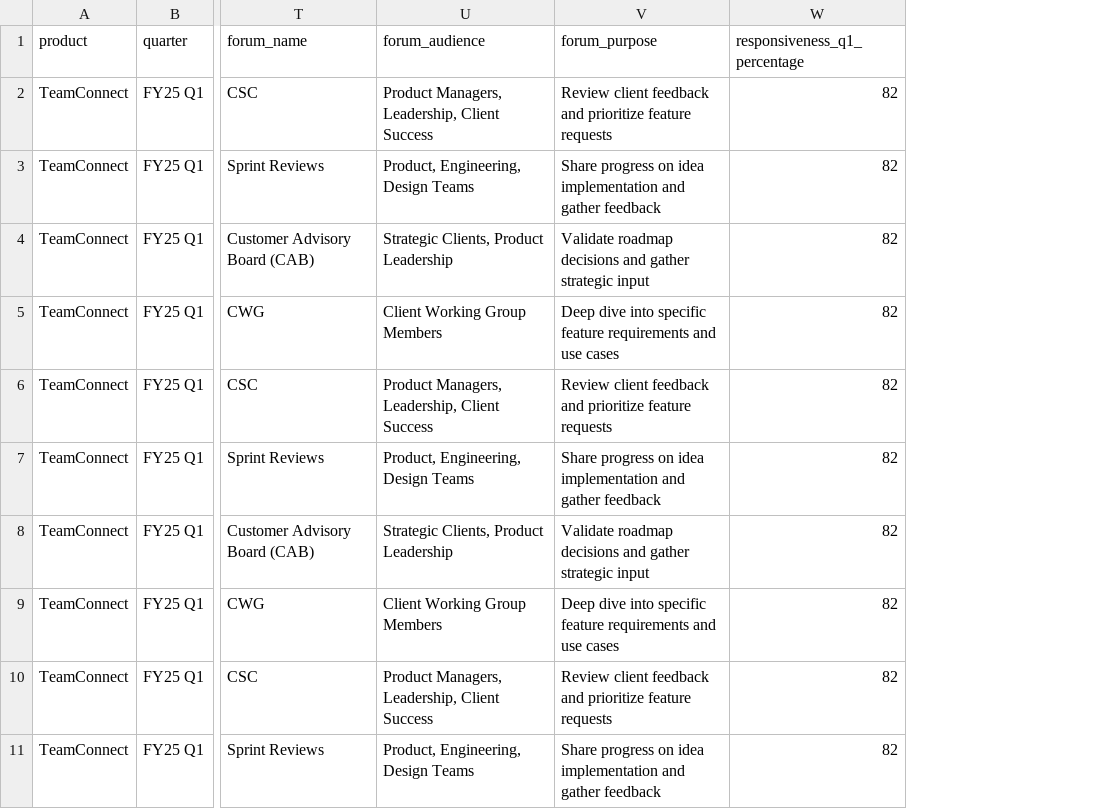
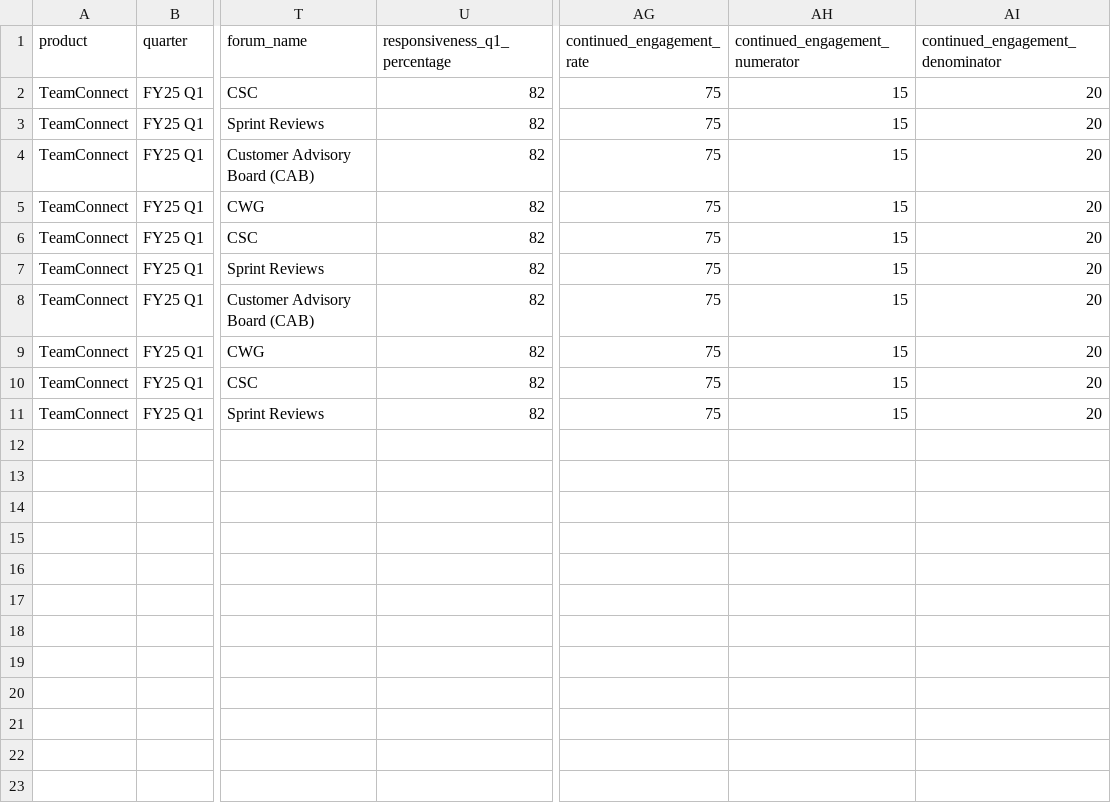
Before and after one commit to MT-Unified-Experience/Ideaportaldasboardnewjune, a CSV file: template.csv, drawn as a sheet; only a part is shown, gaps mark what is left out; removed rows and columns are numbered as before the commit, all else as after; the diff names each change by its address in the sheet, - before the commit and + after, or states it on an @@ line.

Commit message:
Remove forum_audience and forum_purpose from template.csv and update parser

```diff
--- a/template.csv
+++ b/template.csv
-column U (forum_audience), rows 2-11: Product Managers, Leadership, Client Success | Product, Engineering, Design Teams | Strategic Clients, Product Leadership | Client Working Group Members | Product Managers, Leadership, Client Success | Product, Engineering, Design Teams | Strategic Clients, Product Leadership | Client Working Group Members | Product Managers, Leadership, Client Success | Product, Engineering, Design Teams
-column V (forum_purpose), rows 2-11: Review client feedback and prioritize feature requests | Share progress on idea implementation and gather feedback | Validate roadmap decisions and gather strategic input | Deep dive into specific feature requirements and use cases | Review client feedback and prioritize feature requests | Share progress on idea implementation and gather feedback | Validate roadmap decisions and gather strategic input | Deep dive into specific feature requirements and use cases | Review client feedback and prioritize feature requests | Share progress on idea implementation and gather feedback
+column AG (continued_engagement_rate), rows 2-11: all 75
+column AH (continued_engagement_numerator), rows 2-11: all 15
+column AI (continued_engagement_denominator), rows 2-11: all 20
```
Also changed, not shown: 1 other file.
